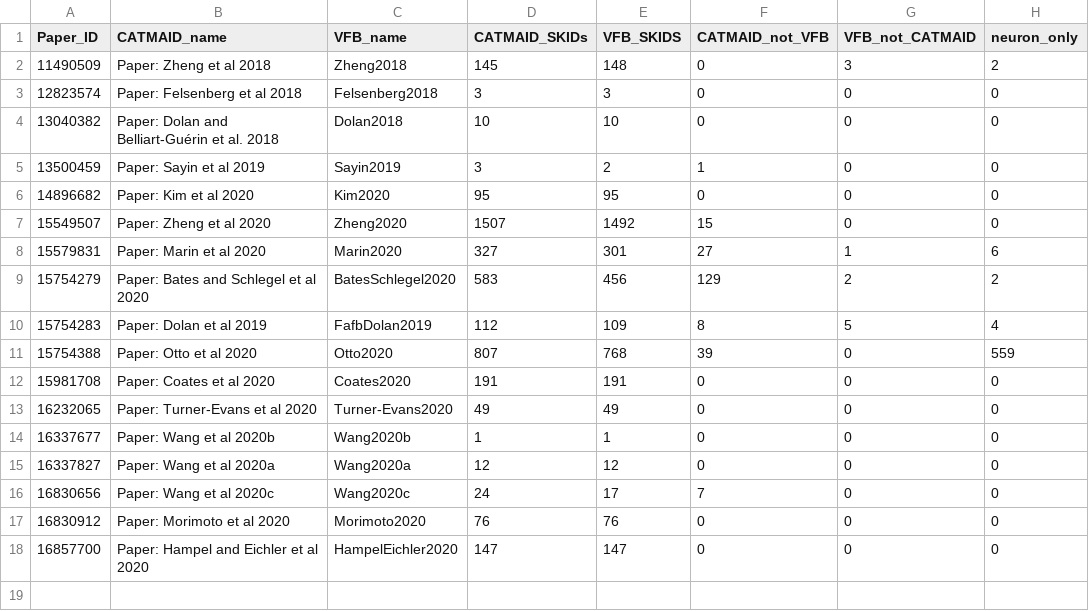
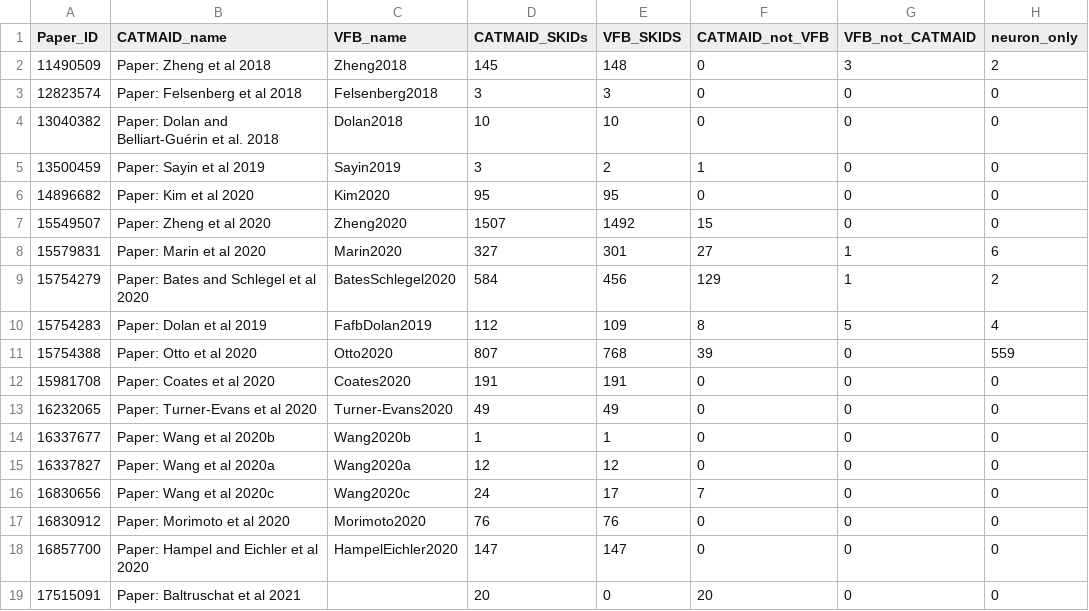
Before and after one commit to VirtualFlyBrain/VFB_reporting_results, a TSV file: FAFB_comparison.tsv, drawn as a sheet.

```diff
--- a/FAFB_comparison.tsv
+++ b/FAFB_comparison.tsv
@@ -8,3 +8,3 @@ Paper_ID	CATMAID_name	VFB_name	CATMAID_SKIDs	VFB_SKIDS	CATMAID_not_VFB	VFB_not_C
 15579831	Paper: Marin et al 2020	Marin2020	327	301	27	1	6
-15754279	Paper: Bates and Schlegel et al 2020	BatesSchlegel2020	583	456	129	2	2
+15754279	Paper: Bates and Schlegel et al 2020	BatesSchlegel2020	584	456	129	1	2
 15754283	Paper: Dolan et al 2019	FafbDolan2019	112	109	8	5	4
@@ -18 +18,2 @@ Paper_ID	CATMAID_name	VFB_name	CATMAID_SKIDs	VFB_SKIDS	CATMAID_not_VFB	VFB_not_C
 16857700	Paper: Hampel and Eichler et al 2020	HampelEichler2020	147	147	0	0	0
+17515091	Paper: Baltruschat et al 2021		20	0	20	0	0
```
Also changed, not shown: FAFB_CAT_cellTypes.tsv, FAFB_neuron_only_skids.tsv, 3 other files.
